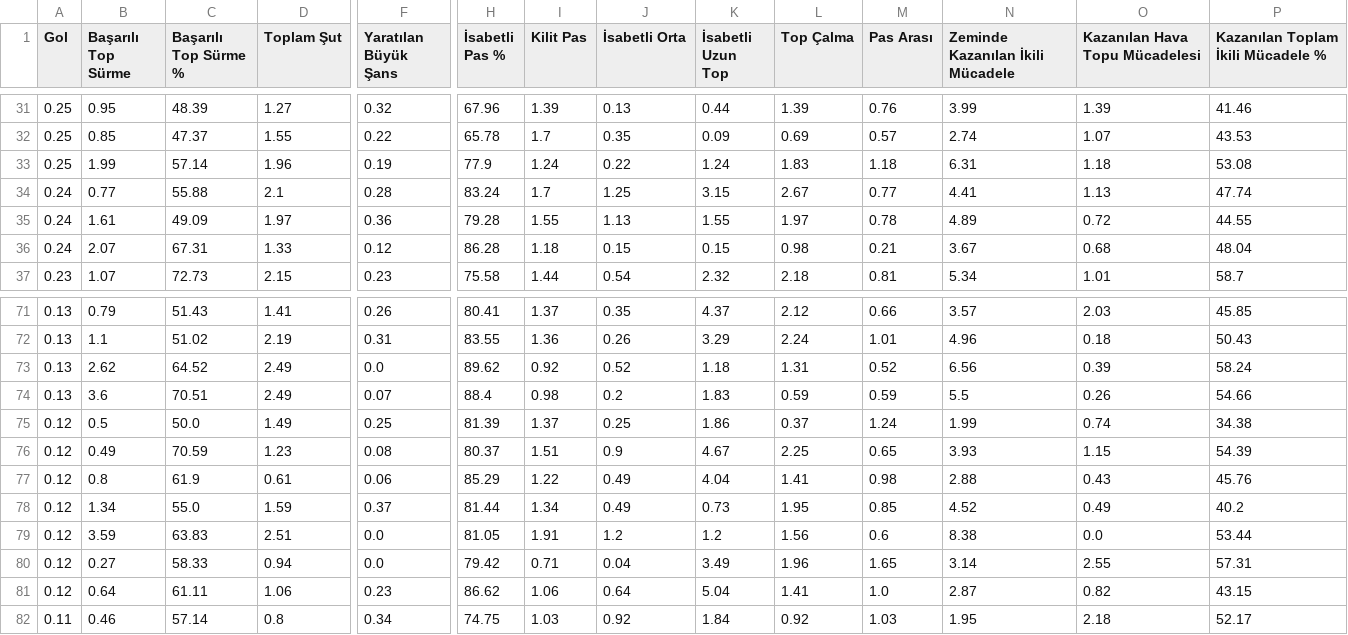
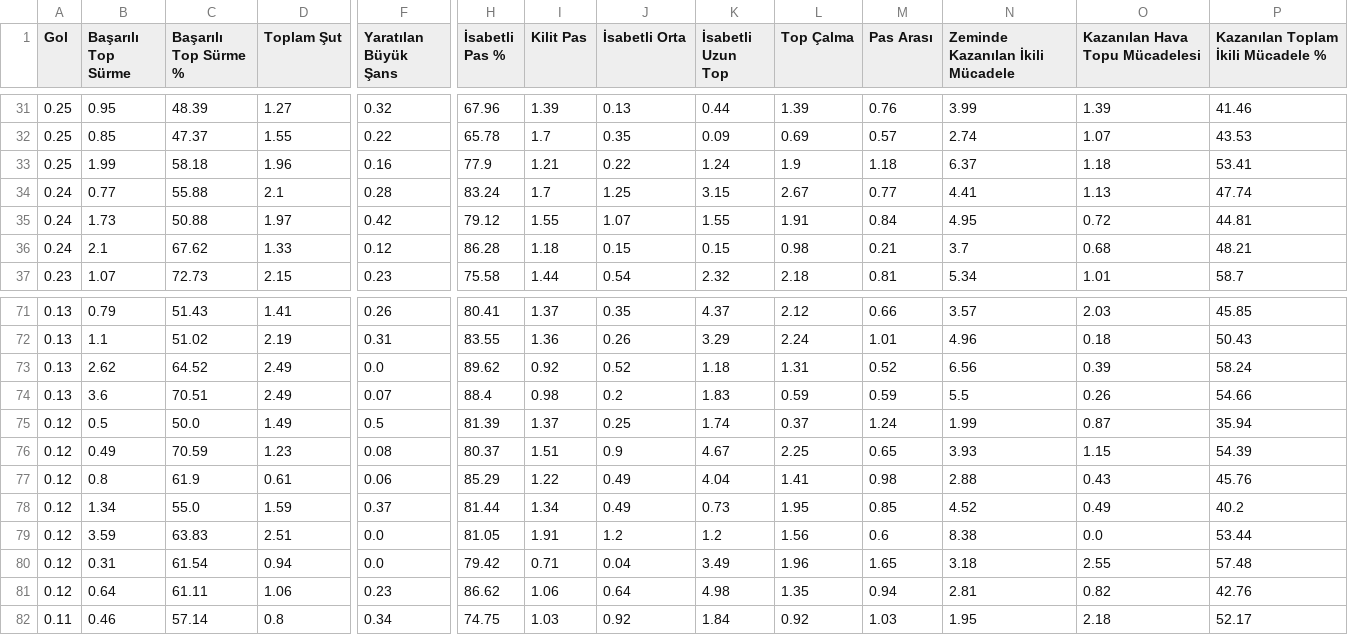
Before and after one commit to scatterradarcsv/csv_scatter_radar_15matches, a CSV file: midfielders.csv, drawn as a sheet; only a part is shown, gaps mark what is left out; the diff covers the shown part only; the diff names each change by its address in the sheet, - before the commit and + after, or states it on an @@ line.

Commit message:
Updated midfielders.csv

```diff
--- a/midfielders.csv
+++ b/midfielders.csv
-C33 (Başarılı Top Sürme %): 57.14
+C33 (Başarılı Top Sürme %): 58.18
-F33 (Yaratılan Büyük Şans): 0.19
+F33 (Yaratılan Büyük Şans): 0.16
-I33 (Kilit Pas): 1.24
+I33 (Kilit Pas): 1.21
-L33 (Top Çalma): 1.83
+L33 (Top Çalma): 1.9
-N33 (Zeminde Kazanılan İkili Mücadele): 6.31
+N33 (Zeminde Kazanılan İkili Mücadele): 6.37
-P33: 53.08
+P33: 53.41
-B35 (Başarılı Top Sürme): 1.61
+B35 (Başarılı Top Sürme): 1.73
-C35 (Başarılı Top Sürme %): 49.09
+C35 (Başarılı Top Sürme %): 50.88
-F35 (Yaratılan Büyük Şans): 0.36
+F35 (Yaratılan Büyük Şans): 0.42
-H35 (İsabetli Pas %): 79.28
+H35 (İsabetli Pas %): 79.12
-J35 (İsabetli Orta): 1.13
+J35 (İsabetli Orta): 1.07
-L35 (Top Çalma): 1.97
+L35 (Top Çalma): 1.91
-M35 (Pas Arası): 0.78
+M35 (Pas Arası): 0.84
-N35 (Zeminde Kazanılan İkili Mücadele): 4.89
+N35 (Zeminde Kazanılan İkili Mücadele): 4.95
-P35: 44.55
+P35: 44.81
-B36 (Başarılı Top Sürme): 2.07
+B36 (Başarılı Top Sürme): 2.1
-C36 (Başarılı Top Sürme %): 67.31
+C36 (Başarılı Top Sürme %): 67.62
-N36 (Zeminde Kazanılan İkili Mücadele): 3.67
+N36 (Zeminde Kazanılan İkili Mücadele): 3.7
-P36: 48.04
+P36: 48.21
-F75 (Yaratılan Büyük Şans): 0.25
+F75 (Yaratılan Büyük Şans): 0.5
-K75 (İsabetli Uzun Top): 1.86
+K75 (İsabetli Uzun Top): 1.74
-O75 (Kazanılan Hava Topu Mücadelesi): 0.74
+O75 (Kazanılan Hava Topu Mücadelesi): 0.87
-P75: 34.38
+P75: 35.94
-B80 (Başarılı Top Sürme): 0.27
+B80 (Başarılı Top Sürme): 0.31
-C80 (Başarılı Top Sürme %): 58.33
+C80 (Başarılı Top Sürme %): 61.54
-N80 (Zeminde Kazanılan İkili Mücadele): 3.14
+N80 (Zeminde Kazanılan İkili Mücadele): 3.18
-P80: 57.31
+P80: 57.48
-K81 (İsabetli Uzun Top): 5.04
+K81 (İsabetli Uzun Top): 4.98
-L81 (Top Çalma): 1.41
+L81 (Top Çalma): 1.35
-M81 (Pas Arası): 1.0
+M81 (Pas Arası): 0.94
-N81 (Zeminde Kazanılan İkili Mücadele): 2.87
+N81 (Zeminde Kazanılan İkili Mücadele): 2.81
-P81: 43.15
+P81: 42.76
```
Also changed, not shown: 22 edited cells elsewhere in this file.
